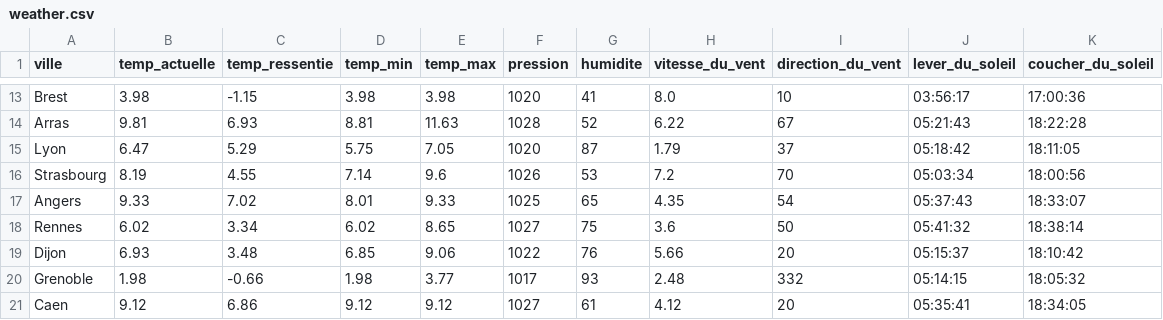
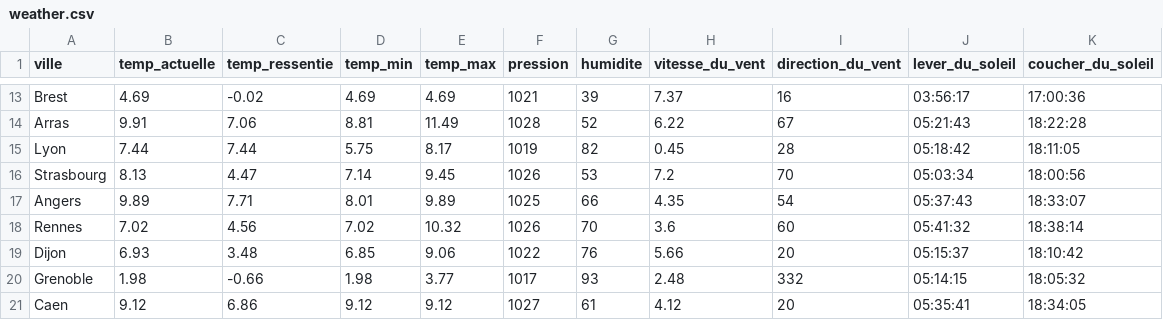
Before and after one commit to Shadume/weather_api_request, a CSV file: csv/weather.csv, drawn as a sheet; only a part is shown, gaps mark what is left out; the diff covers the shown part only; the diff names each change by its address in the sheet, - before the commit and + after, or states it on an @@ line.

```diff
--- a/csv/weather.csv
+++ b/csv/weather.csv
-B13 (temp_actuelle): 3.98
+B13 (temp_actuelle): 4.69
-C13 (temp_ressentie): -1.15
+C13 (temp_ressentie): -0.02
-D13 (temp_min): 3.98
+D13 (temp_min): 4.69
-E13 (temp_max): 3.98
+E13 (temp_max): 4.69
-F13 (pression): 1020
+F13 (pression): 1021
-G13 (humidite): 41
+G13 (humidite): 39
-H13 (vitesse_du_vent): 8.0
+H13 (vitesse_du_vent): 7.37
-I13 (direction_du_vent): 10
+I13 (direction_du_vent): 16
-B14 (temp_actuelle): 9.81
+B14 (temp_actuelle): 9.91
-C14 (temp_ressentie): 6.93
+C14 (temp_ressentie): 7.06
-E14 (temp_max): 11.63
+E14 (temp_max): 11.49
-B15 (temp_actuelle): 6.47
+B15 (temp_actuelle): 7.44
-C15 (temp_ressentie): 5.29
+C15 (temp_ressentie): 7.44
-E15 (temp_max): 7.05
+E15 (temp_max): 8.17
-F15 (pression): 1020
+F15 (pression): 1019
-G15 (humidite): 87
+G15 (humidite): 82
-H15 (vitesse_du_vent): 1.79
+H15 (vitesse_du_vent): 0.45
-I15 (direction_du_vent): 37
+I15 (direction_du_vent): 28
-B16 (temp_actuelle): 8.19
+B16 (temp_actuelle): 8.13
-C16 (temp_ressentie): 4.55
+C16 (temp_ressentie): 4.47
-E16 (temp_max): 9.6
+E16 (temp_max): 9.45
-B17 (temp_actuelle): 9.33
+B17 (temp_actuelle): 9.89
-C17 (temp_ressentie): 7.02
+C17 (temp_ressentie): 7.71
-E17 (temp_max): 9.33
+E17 (temp_max): 9.89
-G17 (humidite): 65
+G17 (humidite): 66
-B18 (temp_actuelle): 6.02
+B18 (temp_actuelle): 7.02
-C18 (temp_ressentie): 3.34
+C18 (temp_ressentie): 4.56
-D18 (temp_min): 6.02
+D18 (temp_min): 7.02
-E18 (temp_max): 8.65
+E18 (temp_max): 10.32
-F18 (pression): 1027
+F18 (pression): 1026
-G18 (humidite): 75
+G18 (humidite): 70
-I18 (direction_du_vent): 50
+I18 (direction_du_vent): 60
```
Also changed, not shown: 32 edited cells elsewhere in this file, 4 other files.
